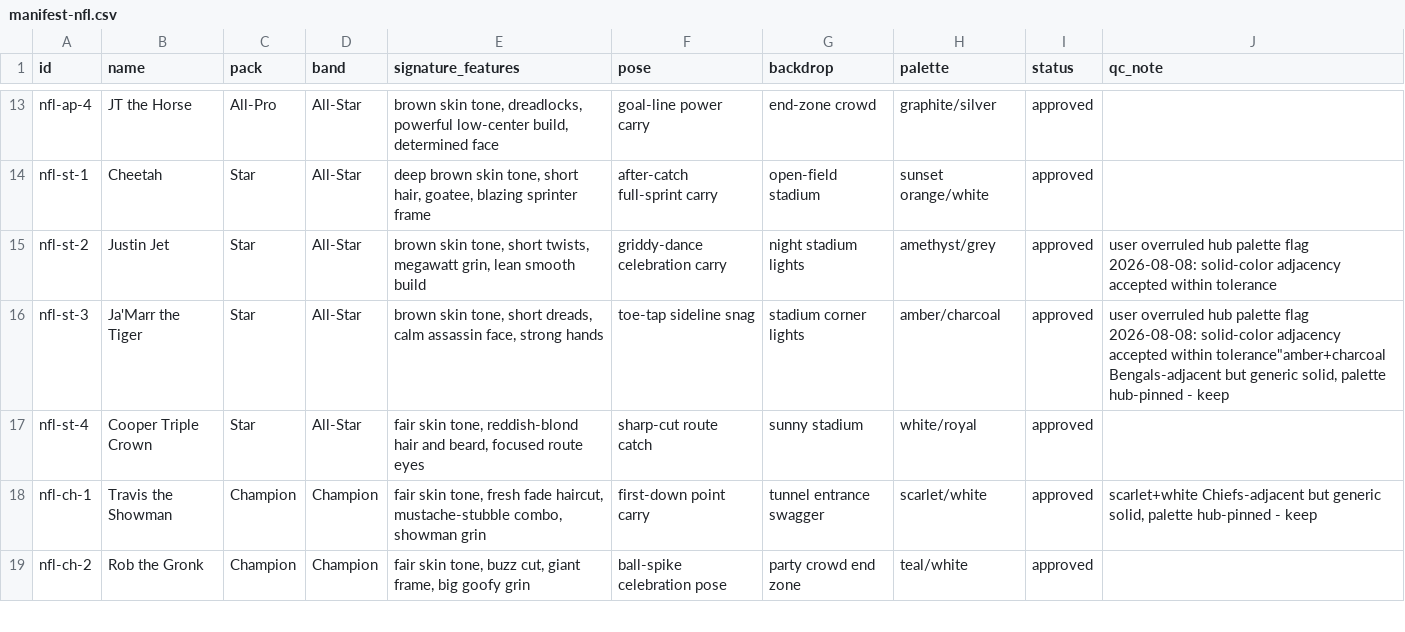
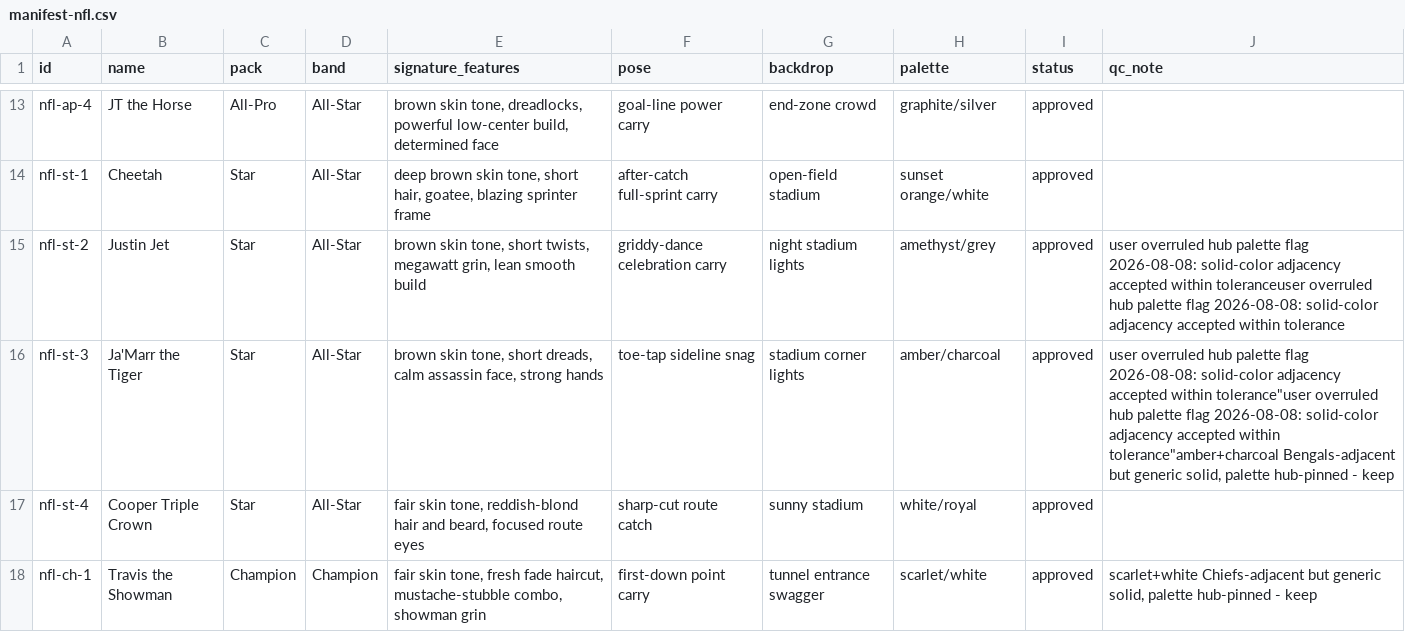
Before and after one commit to yelnurk123/sports-cards-factory, a CSV file: manifests/manifest-nfl.csv, drawn as a sheet; only a part is shown, gaps mark what is left out; the shorter side is filled out with more unchanged rows.

Commit message:
hub: NFL checkpoint (20 approved, st-2/st-3 palette flags overruled by user) + batch gate 8-12 cards & token discipline in all lane briefs

```diff
--- a/manifests/manifest-nfl.csv
+++ b/manifests/manifest-nfl.csv
@@ -14,4 +14,4 @@ nfl-ap-4,JT the Horse,All-Pro,All-Star,"brown skin tone, dreadlocks, powerful lo
 nfl-st-1,Cheetah,Star,All-Star,"deep brown skin tone, short hair, goatee, blazing sprinter frame",after-catch full-sprint carry,open-field stadium,sunset orange/white,approved,
-nfl-st-2,Justin Jet,Star,All-Star,"brown skin tone, short twists, megawatt grin, lean smooth build",griddy-dance celebration carry,night stadium lights,amethyst/grey,approved,user overruled hub palette flag 2026-08-08: solid-color adjacency accepted within tolerance
-nfl-st-3,Ja'Marr the Tiger,Star,All-Star,"brown skin tone, short dreads, calm assassin face, strong hands",toe-tap sideline snag,stadium corner lights,amber/charcoal,approved,"user overruled hub palette flag 2026-08-08: solid-color adjacency accepted within tolerance""amber+charcoal Bengals-adjacent but generic solid, palette hub-pinned - keep"
+nfl-st-2,Justin Jet,Star,All-Star,"brown skin tone, short twists, megawatt grin, lean smooth build",griddy-dance celebration carry,night stadium lights,amethyst/grey,approved,"user overruled hub palette flag 2026-08-08: solid-color adjacency accepted within tolerance"user overruled hub palette flag 2026-08-08: solid-color adjacency accepted within tolerance
+nfl-st-3,Ja'Marr the Tiger,Star,All-Star,"brown skin tone, short dreads, calm assassin face, strong hands",toe-tap sideline snag,stadium corner lights,amber/charcoal,approved,"user overruled hub palette flag 2026-08-08: solid-color adjacency accepted within tolerance""user overruled hub palette flag 2026-08-08: solid-color adjacency accepted within tolerance""amber+charcoal Bengals-adjacent but generic solid, palette hub-pinned - keep"
 nfl-st-4,Cooper Triple Crown,Star,All-Star,"fair skin tone, reddish-blond hair and beard, focused route eyes",sharp-cut route catch,sunny stadium,white/royal,approved,
```
Also changed, not shown: 4 other files.
